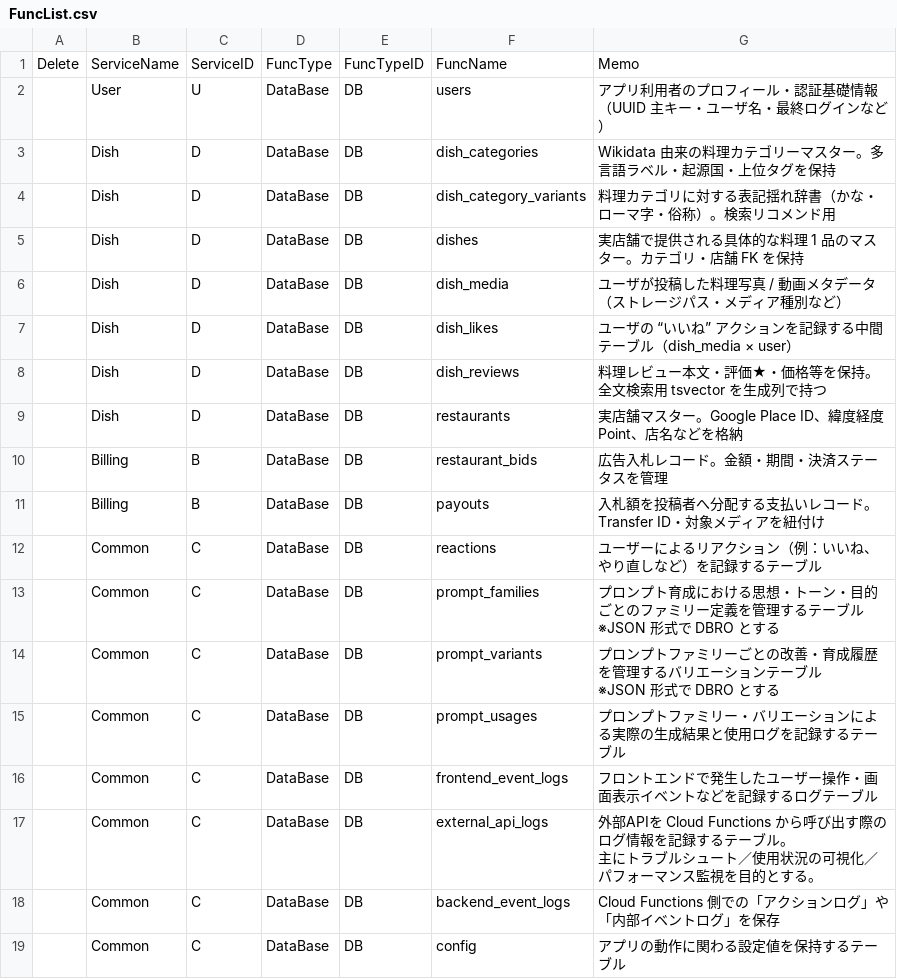
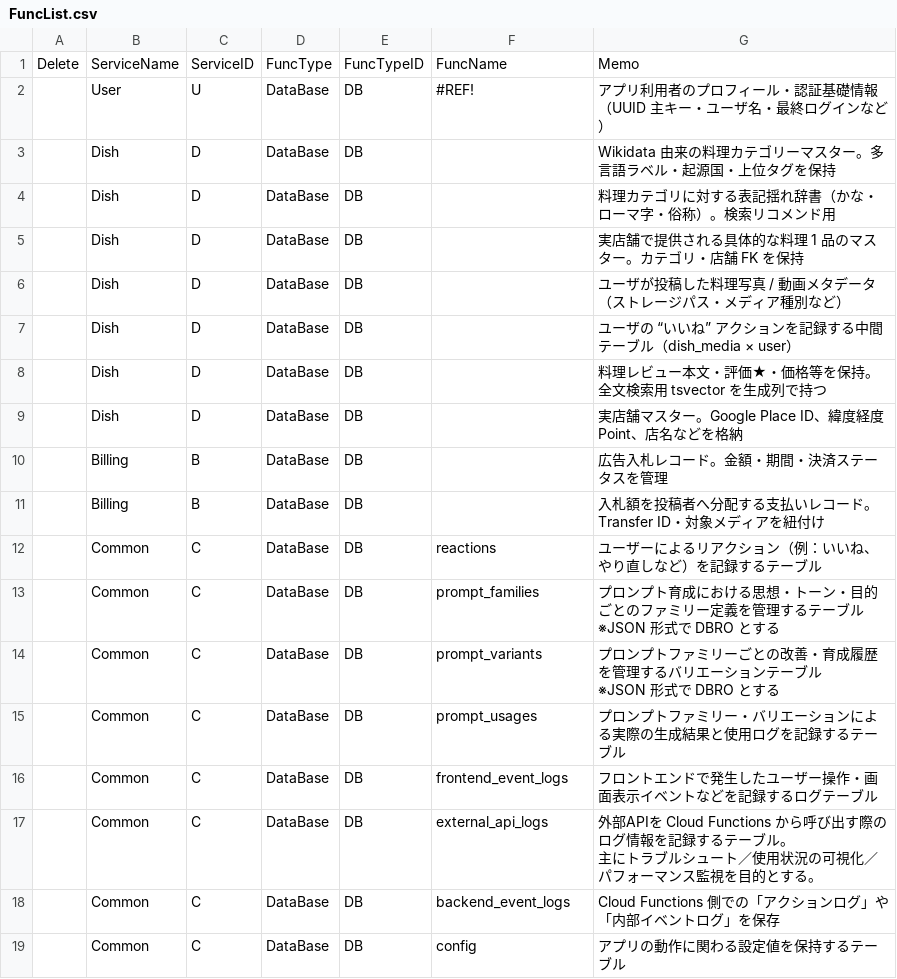
Before and after one commit to Ayato-kosaka/nanitabeyo, a CSV file: docs/detailed_design/FuncList.csv, drawn as a sheet.

```diff
--- a/docs/detailed_design/FuncList.csv
+++ b/docs/detailed_design/FuncList.csv
@@ -1,12 +1,12 @@
 "Delete","ServiceName","ServiceID","FuncType","FuncTypeID","FuncName","Memo"
-"","User","U","DataBase","DB","users","アプリ利用者のプロフィール・認証基礎情報（UUID 主キー・ユーザ名・最終ログインなど）"
-"","Dish","D","DataBase","DB","dish_categories","Wikidata 由来の料理カテゴリーマスター。多言語ラベル・起源国・上位タグを保持"
-"","Dish","D","DataBase","DB","dish_category_variants","料理カテゴリに対する表記揺れ辞書（かな・ローマ字・俗称）。検索リコメンド用"
-"","Dish","D","DataBase","DB","dishes","実店舗で提供される具体的な料理 1 品のマスター。カテゴリ・店舗 FK を保持"
-"","Dish","D","DataBase","DB","dish_media","ユーザが投稿した料理写真 / 動画メタデータ（ストレージパス・メディア種別など）"
-"","Dish","D","DataBase","DB","dish_likes","ユーザの “いいね” アクションを記録する中間テーブル（dish_media × user）"
-"","Dish","D","DataBase","DB","dish_reviews","料理レビュー本文・評価★・価格等を保持。全文検索用 tsvector を生成列で持つ"
-"","Dish","D","DataBase","DB","restaurants","実店舗マスター。Google Place ID、緯度経度 Point、店名などを格納"
-"","Billing","B","DataBase","DB","restaurant_bids","広告入札レコード。金額・期間・決済ステータスを管理"
-"","Billing","B","DataBase","DB","payouts","入札額を投稿者へ分配する支払いレコード。Transfer ID・対象メディアを紐付け"
+"","User","U","DataBase","DB","#REF!","アプリ利用者のプロフィール・認証基礎情報（UUID 主キー・ユーザ名・最終ログインなど）"
+"","Dish","D","DataBase","DB","","Wikidata 由来の料理カテゴリーマスター。多言語ラベル・起源国・上位タグを保持"
+"","Dish","D","DataBase","DB","","料理カテゴリに対する表記揺れ辞書（かな・ローマ字・俗称）。検索リコメンド用"
+"","Dish","D","DataBase","DB","","実店舗で提供される具体的な料理 1 品のマスター。カテゴリ・店舗 FK を保持"
+"","Dish","D","DataBase","DB","","ユーザが投稿した料理写真 / 動画メタデータ（ストレージパス・メディア種別など）"
+"","Dish","D","DataBase","DB","","ユーザの “いいね” アクションを記録する中間テーブル（dish_media × user）"
+"","Dish","D","DataBase","DB","","料理レビュー本文・評価★・価格等を保持。全文検索用 tsvector を生成列で持つ"
+"","Dish","D","DataBase","DB","","実店舗マスター。Google Place ID、緯度経度 Point、店名などを格納"
+"","Billing","B","DataBase","DB","","広告入札レコード。金額・期間・決済ステータスを管理"
+"","Billing","B","DataBase","DB","","入札額を投稿者へ分配する支払いレコード。Transfer ID・対象メディアを紐付け"
 "","Common","C","DataBase","DB","reactions","ユーザーによるリアクション（例：いいね、やり直しなど）を記録するテーブル"
```
Also changed, not shown: docs/detailed_design/T_COLUMNS.csv, 19 other files.
